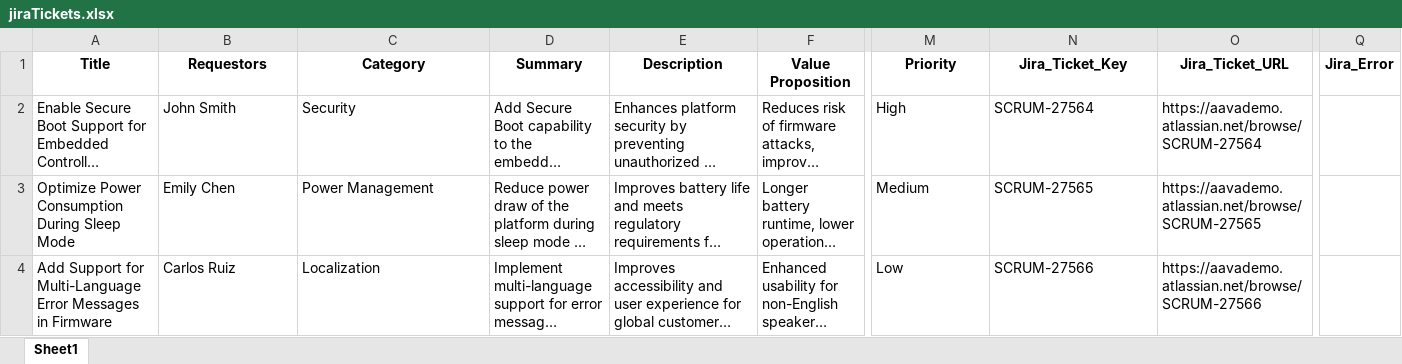
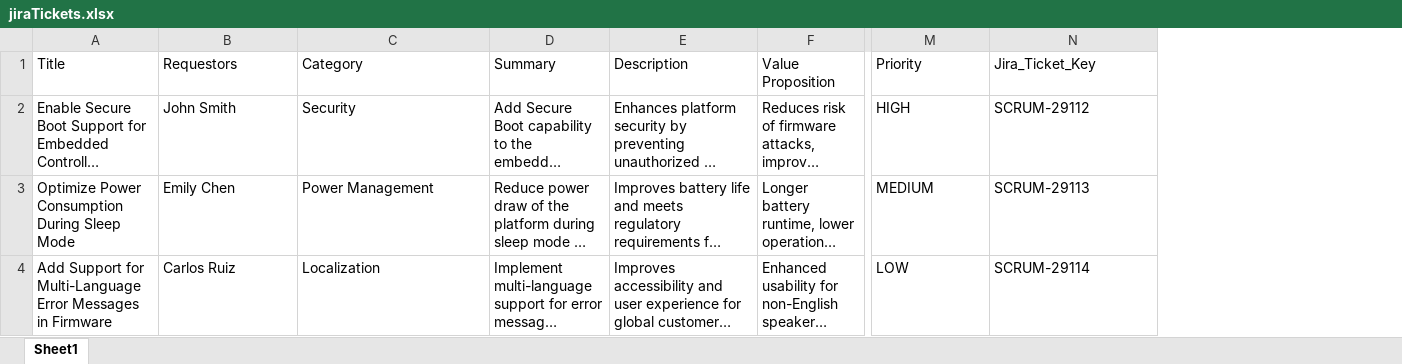
Before and after one commit to vijayasaradhi95/AAVA-HPPRINT, an Excel workbook: jira/jiraTickets.xlsx, sheet Sheet1, drawn as a sheet; only a part is shown, gaps mark what is left out; long unchanged cells end in …; values as stored, in another font and other column widths than the file's, no borders; the diff covers the shown part only; the diff names each change by its address in the sheet, - before the commit and + after, or states it on an @@ line.

Commit message:
Update jira/jiraTickets.xlsx

```diff
--- a/jira/jiraTickets.xlsx (sheet Sheet1)
+++ b/jira/jiraTickets.xlsx (sheet Sheet1)
-column O (Jira_Ticket_URL), rows 2-4: https://aavademo.atlassian.net/browse/SCRUM-27564 | https://aavademo.atlassian.net/browse/SCRUM-27565 | https://aavademo.atlassian.net/browse/SCRUM-27566
-column Q (Jira_Error), empty
@@ A1:N1 bold: on → off, alignment: center → left @@
-M2 (Priority): High
+M2 (Priority): HIGH
-N2 (Jira_Ticket_Key): SCRUM-27564
+N2 (Jira_Ticket_Key): SCRUM-29112
-M3 (Priority): Medium
+M3 (Priority): MEDIUM
-N3 (Jira_Ticket_Key): SCRUM-27565
+N3 (Jira_Ticket_Key): SCRUM-29113
-M4 (Priority): Low
+M4 (Priority): LOW
-N4 (Jira_Ticket_Key): SCRUM-27566
+N4 (Jira_Ticket_Key): SCRUM-29114
```
Also changed, not shown: cell formats elsewhere in this sheet.
